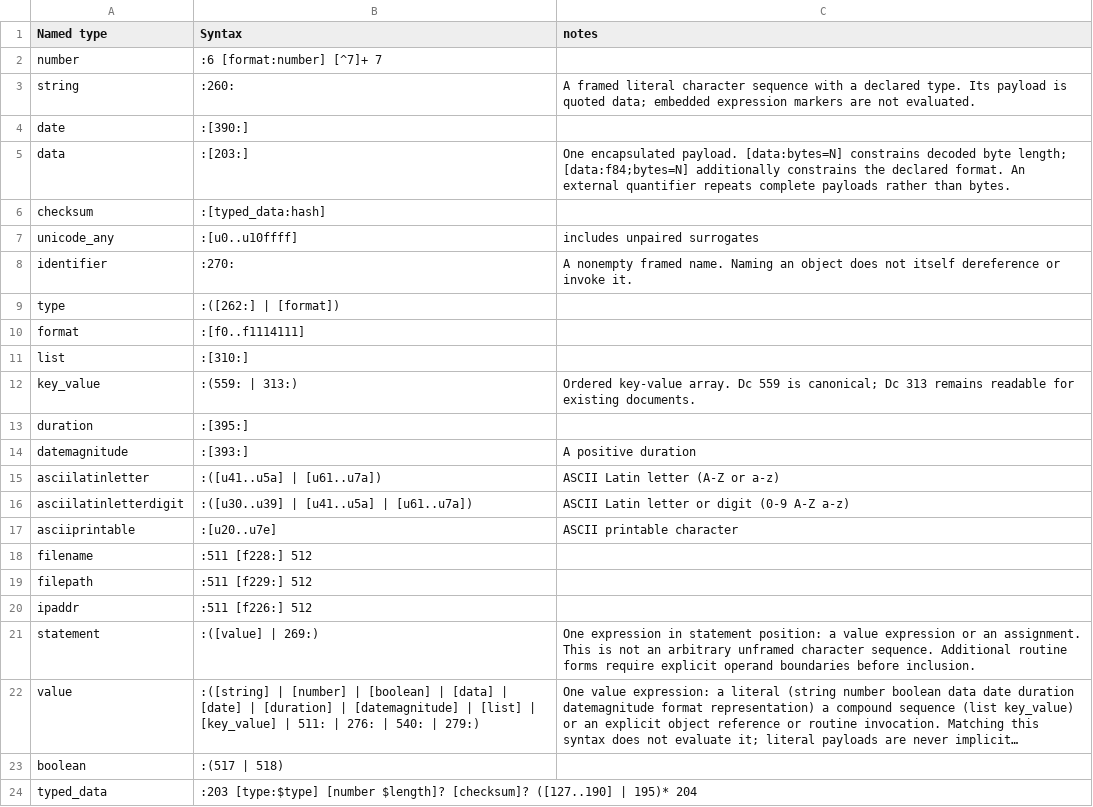
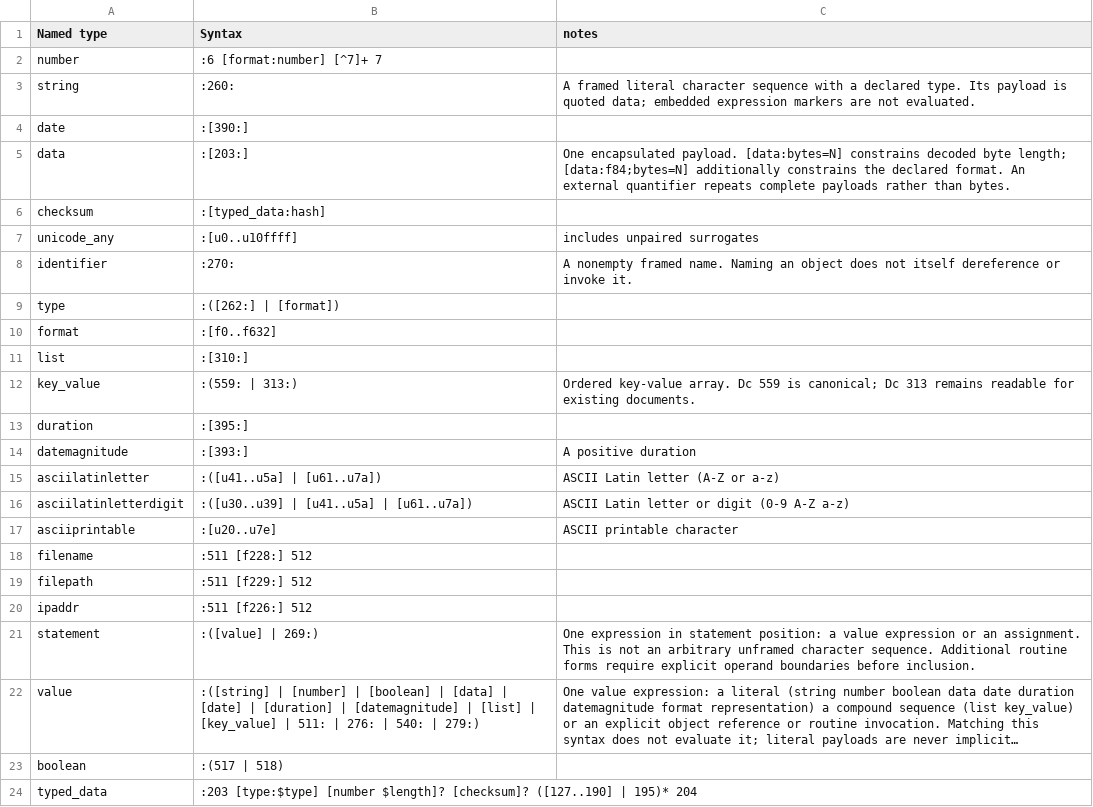
Before and after one commit to collectivetoolbox/collectivetoolbox, a CSV file: src/formats/dcdata/data/README-named-types.csv, drawn as a sheet; long unchanged cells end in ….

```diff
--- a/src/formats/dcdata/data/README-named-types.csv
+++ b/src/formats/dcdata/data/README-named-types.csv
@@ -9,3 +9,3 @@ identifier,:270:,A nonempty framed name. Naming an object does not itself derefe
 type,:([262:] | [format]),
-format,:[f0..f1114111],
+format,:[f0..f632],
 list,:[310:],
```
Also changed, not shown: src/formats/dcdata/data/DcList.generated.csv, src/formats/dcdata/data/categories/el.csv, 23 other files.
